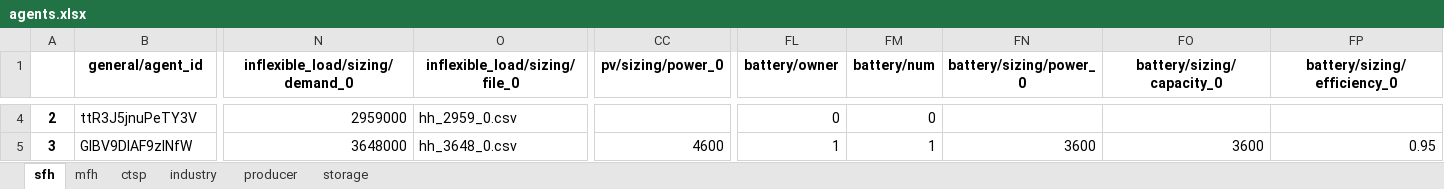
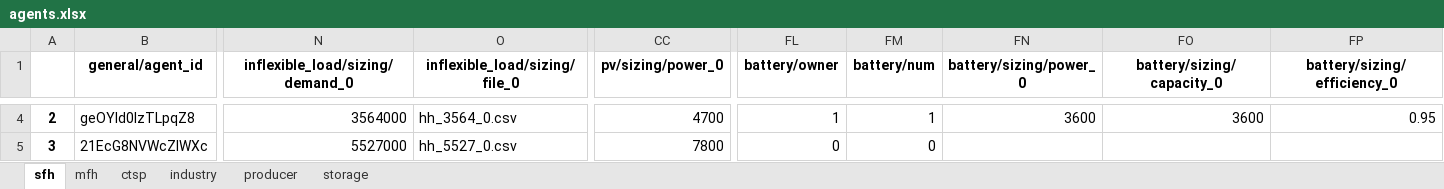
Before and after one commit to lab992/HAMLET_test, an Excel workbook: 02 - config/example_multi_market/local_1/agents.xlsx, sheet sfh, drawn as a sheet; only a part is shown, gaps mark what is left out; values as stored, in another font and other column widths than the file's, no borders; the diff covers the shown part only; the diff names each change by its address in the sheet, - before the commit and + after, or states it on an @@ line.

```diff
--- a/02 - config/example_multi_market/local_1/agents.xlsx (sheet sfh)
+++ b/02 - config/example_multi_market/local_1/agents.xlsx (sheet sfh)
-B4 (general/agent_id): ttR3J5jnuPeTY3V
+B4 (general/agent_id): geOYId0lzTLpqZ8
-N4 (inflexible_load/sizing/demand_0): 2959000
+N4 (inflexible_load/sizing/demand_0): 3564000
-O4 (inflexible_load/sizing/file_0): hh_2959_0.csv
+O4 (inflexible_load/sizing/file_0): hh_3564_0.csv
-CC4 (pv/sizing/power_0): (empty)
+CC4 (pv/sizing/power_0): 4700
-FL4 (battery/owner): 0
+FL4 (battery/owner): 1
-FM4 (battery/num): 0
+FM4 (battery/num): 1
-FN4 (battery/sizing/power_0): (empty)
+FN4 (battery/sizing/power_0): 3600
-FO4 (battery/sizing/capacity_0): (empty)
+FO4 (battery/sizing/capacity_0): 3600
-FP4 (battery/sizing/efficiency_0): (empty)
+FP4 (battery/sizing/efficiency_0): 0.95
-B5 (general/agent_id): GlBV9DIAF9zINfW
+B5 (general/agent_id): 21EcG8NVWcZIWXc
-N5 (inflexible_load/sizing/demand_0): 3648000
+N5 (inflexible_load/sizing/demand_0): 5527000
-O5 (inflexible_load/sizing/file_0): hh_3648_0.csv
+O5 (inflexible_load/sizing/file_0): hh_5527_0.csv
-CC5 (pv/sizing/power_0): 4600
+CC5 (pv/sizing/power_0): 7800
-FL5 (battery/owner): 1
+FL5 (battery/owner): 0
-FM5 (battery/num): 1
+FM5 (battery/num): 0
-FN5 (battery/sizing/power_0): 3600
+FN5 (battery/sizing/power_0): (empty)
-FO5 (battery/sizing/capacity_0): 3600
+FO5 (battery/sizing/capacity_0): (empty)
-FP5 (battery/sizing/efficiency_0): 0.95
+FP5 (battery/sizing/efficiency_0): (empty)
```
Also changed, not shown: 185 edited cells elsewhere in this sheet, 02 - config/example_multi_market/agents.xlsx, 02 - config/example_multi_market/local_2/agents.xlsx, 2 other files.
